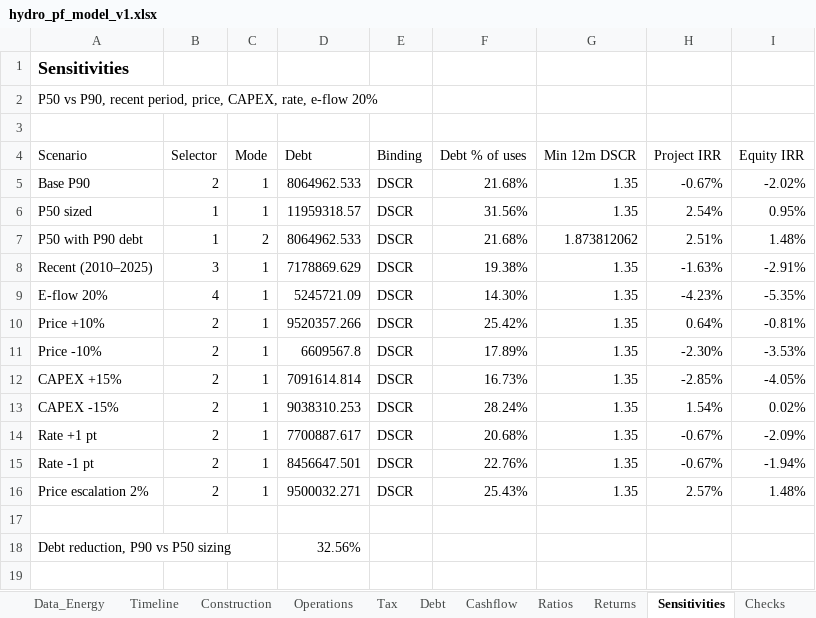
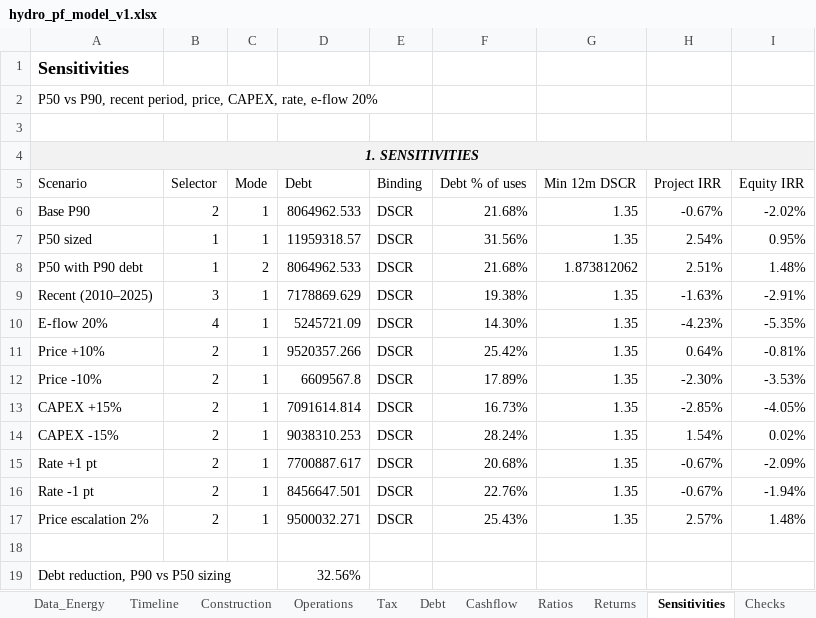
Before and after one commit to IgnacioFunesDeluigi/hydro-project-finance, an Excel workbook: model/hydro_pf_model_v1.xlsx, sheet Sensitivities, drawn as a sheet; values as stored, in another font and other column widths than the file's, no borders; the diff names each change by its address in the sheet, - before the commit and + after, or states it on an @@ line.

```diff
--- a/model/hydro_pf_model_v1.xlsx (sheet Sensitivities)
+++ b/model/hydro_pf_model_v1.xlsx (sheet Sensitivities)
+row 4: 1. SENSITIVITIES
```
Also changed, not shown: sheet Checks, sheet Construction, formulas that keep their value, 1 other file.
